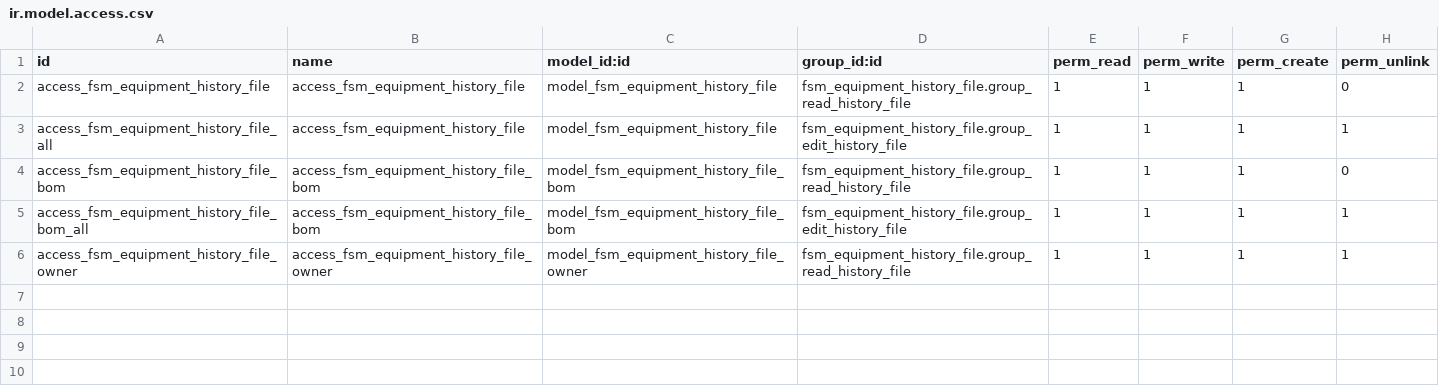
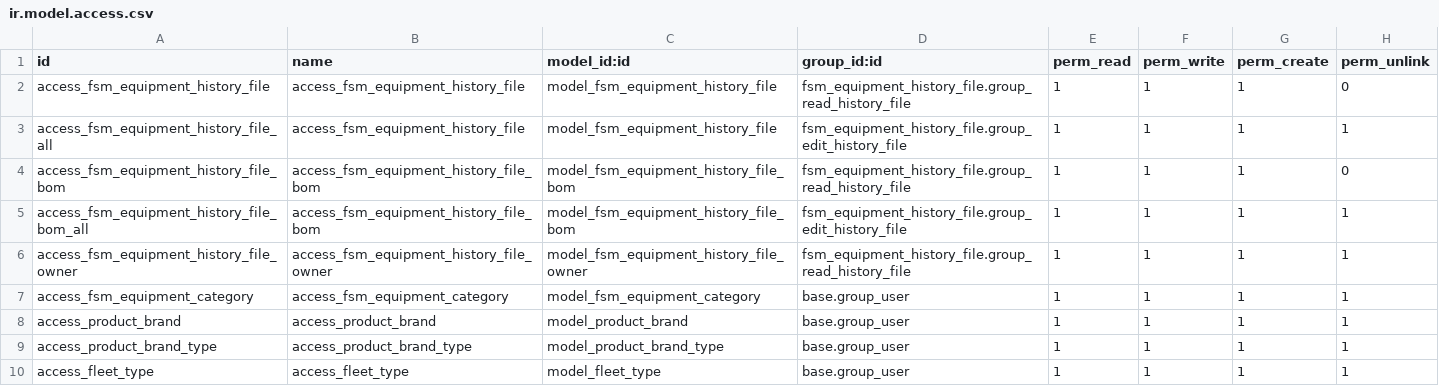
Before and after one commit to elego/rental-vertical, a CSV file: fsm_equipment_history_file/security/ir.model.access.csv, drawn as a sheet.

Commit message:
[IMP] view improved for Product,FSM equipment

```diff
--- a/fsm_equipment_history_file/security/ir.model.access.csv
+++ b/fsm_equipment_history_file/security/ir.model.access.csv
@@ -6 +6,5 @@ access_fsm_equipment_history_file_bom_all,access_fsm_equipment_history_file_bom,
 access_fsm_equipment_history_file_owner,access_fsm_equipment_history_file_owner,model_fsm_equipment_history_file_owner,fsm_equipment_history_file.group_read_history_file,1,1,1,1
+access_fsm_equipment_category,access_fsm_equipment_category,model_fsm_equipment_category,base.group_user,1,1,1,1
+access_product_brand,access_product_brand,model_product_brand,base.group_user,1,1,1,1
+access_product_brand_type,access_product_brand_type,model_product_brand_type,base.group_user,1,1,1,1
+access_fleet_type,access_fleet_type,model_fleet_type,base.group_user,1,1,1,1
```
Also changed, not shown: 4 other files.
